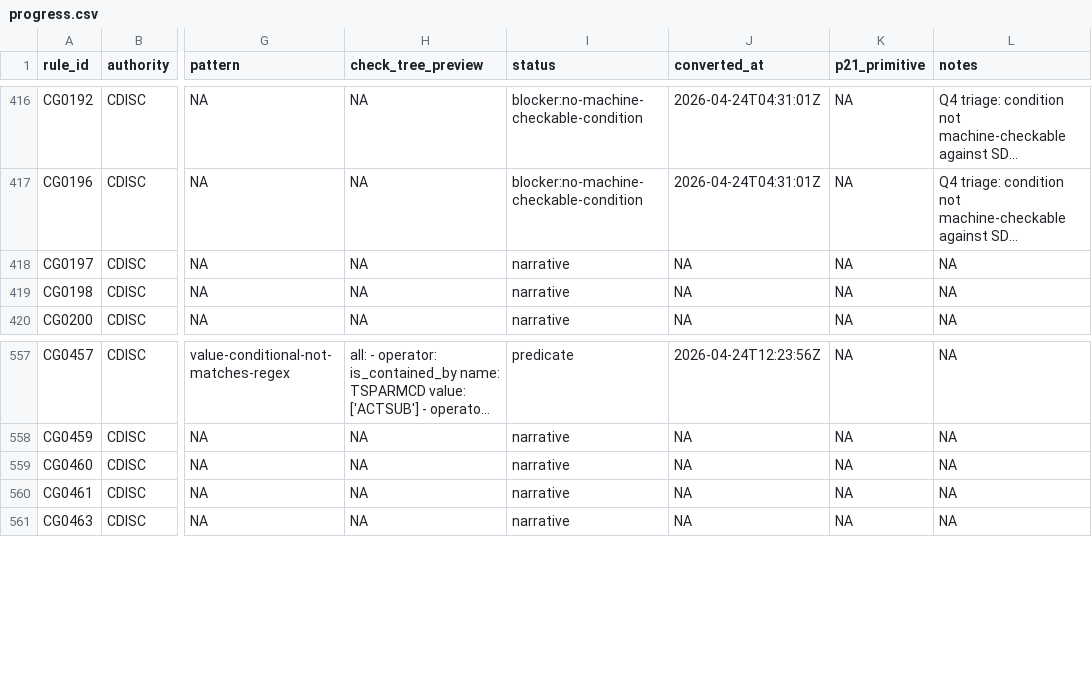
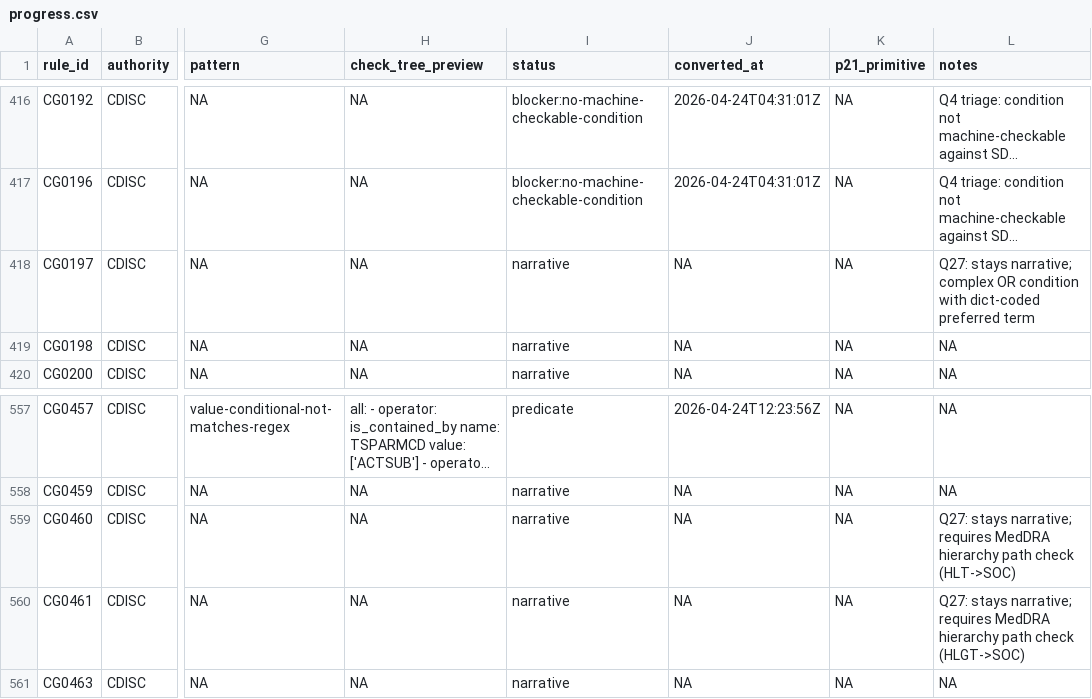
Before and after one commit to vthanik/herald, a CSV file: tools/rule-authoring/progress.csv, drawn as a sheet; only a part is shown, gaps mark what is left out; long unchanged cells end in …; the diff covers the shown part only; the diff names each change by its address in the sheet, - before the commit and + after, or states it on an @@ line.

Commit message:
rules: Q27 -- MedDRA/external-dict (14 rules)
New op op_value_in_dictionary(name, dict_name, field) in R/ops-set.R.
Returns NA advisory when the named dictionary is not registered;
records missing_ref with actionable hint. Mirrors op_value_in_srs_table
but resolves any user-registered provider by name.

Extended meddra_provider (R/dict-providers-ext.R) with code-level
pool fields: pt_code, hlt_code, hlgt_code, soc_code, llt_code.
Allows rules that check MedDRA numeric codes (CG0378/0380/0382/0384
/0386/0437) to use the same provider as term-level rules.

Patterns applied:
- value-in-dictionary: CG0377-0386, CG0436-0437 (12 rules, predicate)
  MedDRA term/code membership at llt/pt/hlt/hlgt/soc levels.
- value-equal-column extended: CG0037 (--SOCCD=--BDSYCD),
  CG0039 (--BODSYS=--SOC) converted from narrative to predicate.

Narrative kept: CG0020/0021 (CT var-to-codelist map needed),
CG0197/0460/0461 (complex conditions). CG0160-0162 already predicate.
CG0174 stays blocked.

Tests: 0 fail / 0 warn / 2680 pass. Check: 0 err / 0 warn / 3 notes
(notes are pre-existing).

```diff
--- a/tools/rule-authoring/progress.csv
+++ b/tools/rule-authoring/progress.csv
-L418 (notes): NA
+L418 (notes): Q27: stays narrative; complex OR condition with dict-coded preferred term
-L559 (notes): NA
+L559 (notes): Q27: stays narrative; requires MedDRA hierarchy path check (HLT->SOC)
-L560 (notes): NA
+L560 (notes): Q27: stays narrative; requires MedDRA hierarchy path check (HLGT->SOC)
```
Also changed, not shown: 58 edited cells elsewhere in this file, 30 other files.
